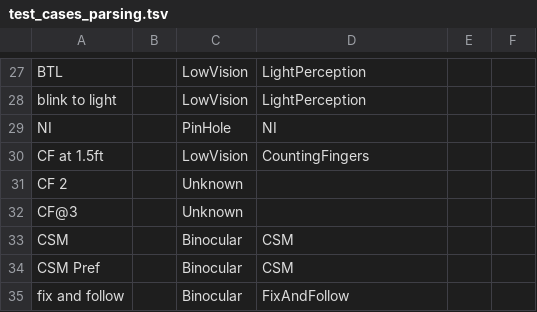
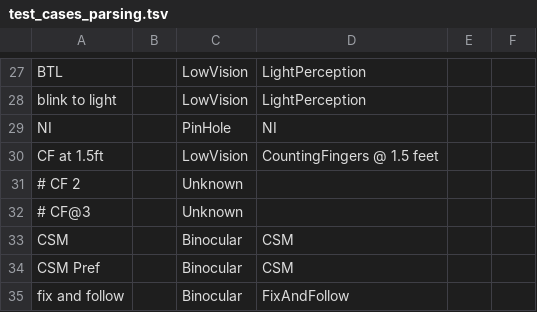
Before and after one commit to HribarLab/visualacuity, a TSV file: testing/test_cases_parsing.tsv, drawn as a sheet; only a part is shown, gaps mark what is left out.

```diff
--- a/testing/test_cases_parsing.tsv
+++ b/testing/test_cases_parsing.tsv
@@ -29,5 +29,5 @@ blink to light	""	LowVision	LightPerception	""	""
 NI	""	PinHole	NI	""	""
-CF at 1.5ft	""	LowVision	CountingFingers	""	""
-CF 2	""	Unknown	""	""	""
-CF@3	""	Unknown	""	""	""
+CF at 1.5ft	""	LowVision	CountingFingers @ 1.5 feet	""	""
+# CF 2	""	Unknown	""	""	""
+# CF@3	""	Unknown	""	""	""
 CSM	""	Binocular	CSM	""	""
```
Also changed, not shown: testing/test_cases_conversions.tsv, 11 other files.
